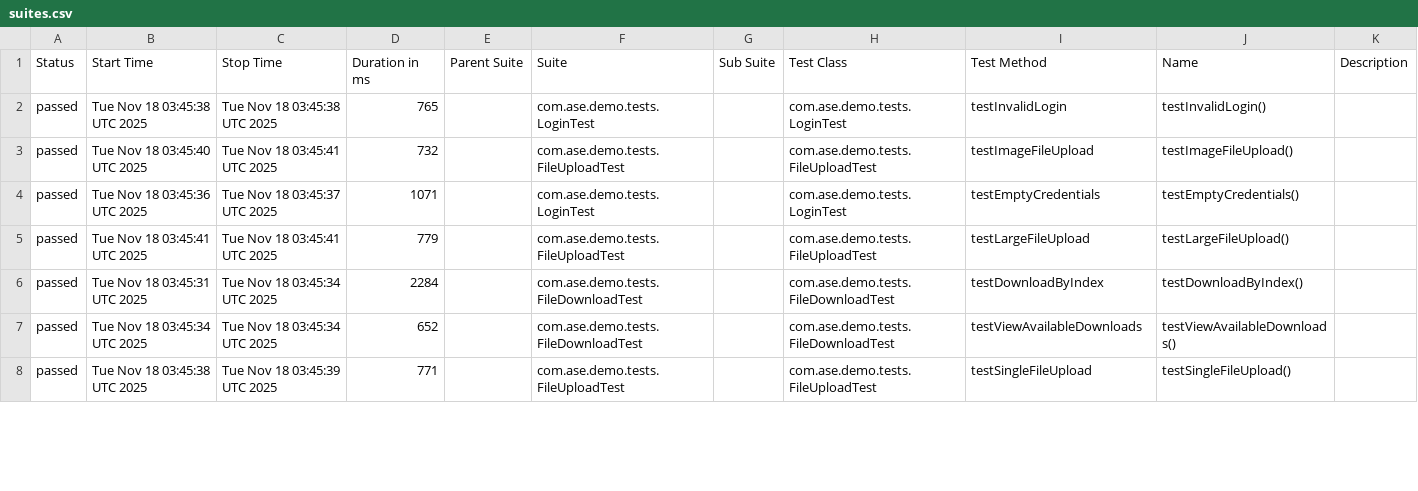
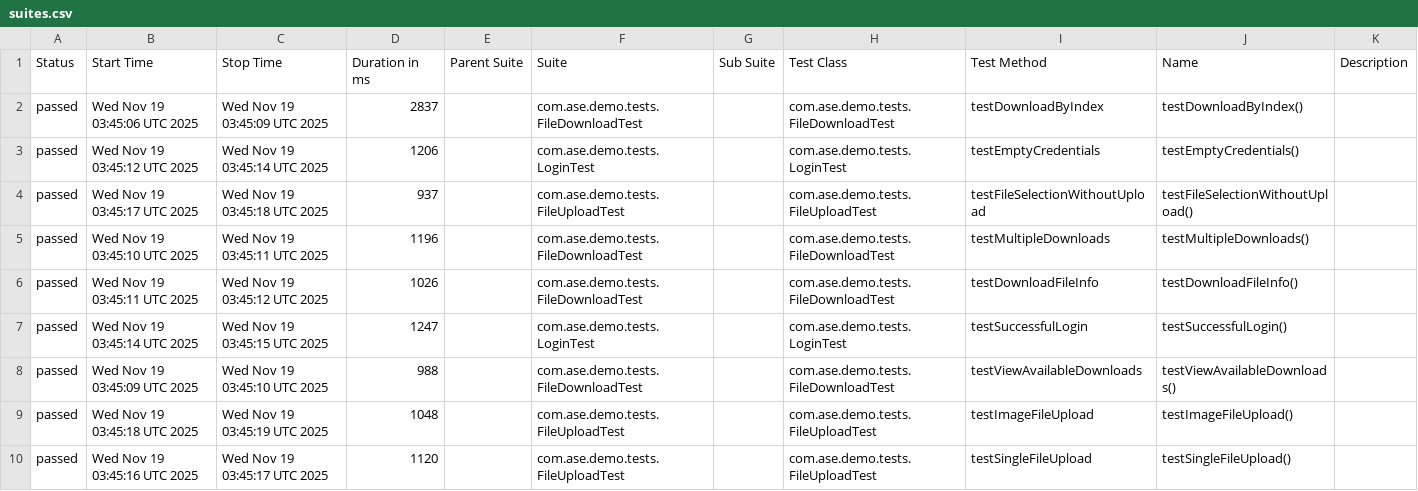
Before and after one commit to Agile-Software-Engineering-25/demo-system-test, a CSV file: full/data/suites.csv, drawn as a sheet; only a part is shown; the diff covers the shown part only.

```diff
--- a/full/data/suites.csv
+++ b/full/data/suites.csv
@@ -1,8 +1,10 @@
 "Status","Start Time","Stop Time","Duration in ms","Parent Suite","Suite","Sub Suite","Test Class","Test Method","Name","Description"
-"passed","Tue Nov 18 03:45:38 UTC 2025","Tue Nov 18 03:45:38 UTC 2025","765","","com.ase.demo.tests.LoginTest","","com.ase.demo.tests.LoginTest","testInvalidLogin","testInvalidLogin()",""
-"passed","Tue Nov 18 03:45:40 UTC 2025","Tue Nov 18 03:45:41 UTC 2025","732","","com.ase.demo.tests.FileUploadTest","","com.ase.demo.tests.FileUploadTest","testImageFileUpload","testImageFileUpload()",""
-"passed","Tue Nov 18 03:45:36 UTC 2025","Tue Nov 18 03:45:37 UTC 2025","1071","","com.ase.demo.tests.LoginTest","","com.ase.demo.tests.LoginTest","testEmptyCredentials","testEmptyCredentials()",""
-"passed","Tue Nov 18 03:45:41 UTC 2025","Tue Nov 18 03:45:41 UTC 2025","779","","com.ase.demo.tests.FileUploadTest","","com.ase.demo.tests.FileUploadTest","testLargeFileUpload","testLargeFileUpload()",""
-"passed","Tue Nov 18 03:45:31 UTC 2025","Tue Nov 18 03:45:34 UTC 2025","2284","","com.ase.demo.tests.FileDownloadTest","","com.ase.demo.tests.FileDownloadTest","testDownloadByIndex","testDownloadByIndex()",""
-"passed","Tue Nov 18 03:45:34 UTC 2025","Tue Nov 18 03:45:34 UTC 2025","652","","com.ase.demo.tests.FileDownloadTest","","com.ase.demo.tests.FileDownloadTest","testViewAvailableDownloads","testViewAvailableDownloads()",""
-"passed","Tue Nov 18 03:45:38 UTC 2025","Tue Nov 18 03:45:39 UTC 2025","771","","com.ase.demo.tests.FileUploadTest","","com.ase.demo.tests.FileUploadTest","testSingleFileUpload","testSingleFileUpload()",""
+"passed","Wed Nov 19 03:45:06 UTC 2025","Wed Nov 19 03:45:09 UTC 2025","2837","","com.ase.demo.tests.FileDownloadTest","","com.ase.demo.tests.FileDownloadTest","testDownloadByIndex","testDownloadByIndex()",""
+"passed","Wed Nov 19 03:45:12 UTC 2025","Wed Nov 19 03:45:14 UTC 2025","1206","","com.ase.demo.tests.LoginTest","","com.ase.demo.tests.LoginTest","testEmptyCredentials","testEmptyCredentials()",""
+"passed","Wed Nov 19 03:45:17 UTC 2025","Wed Nov 19 03:45:18 UTC 2025","937","","com.ase.demo.tests.FileUploadTest","","com.ase.demo.tests.FileUploadTest","testFileSelectionWithoutUpload","testFileSelectionWithoutUpload()",""
+"passed","Wed Nov 19 03:45:10 UTC 2025","Wed Nov 19 03:45:11 UTC 2025","1196","","com.ase.demo.tests.FileDownloadTest","","com.ase.demo.tests.FileDownloadTest","testMultipleDownloads","testMultipleDownloads()",""
+"passed","Wed Nov 19 03:45:11 UTC 2025","Wed Nov 19 03:45:12 UTC 2025","1026","","com.ase.demo.tests.FileDownloadTest","","com.ase.demo.tests.FileDownloadTest","testDownloadFileInfo","testDownloadFileInfo()",""
+"passed","Wed Nov 19 03:45:14 UTC 2025","Wed Nov 19 03:45:15 UTC 2025","1247","","com.ase.demo.tests.LoginTest","","com.ase.demo.tests.LoginTest","testSuccessfulLogin","testSuccessfulLogin()",""
+"passed","Wed Nov 19 03:45:09 UTC 2025","Wed Nov 19 03:45:10 UTC 2025","988","","com.ase.demo.tests.FileDownloadTest","","com.ase.demo.tests.FileDownloadTest","testViewAvailableDownloads","testViewAvailableDownloads()",""
+"passed","Wed Nov 19 03:45:18 UTC 2025","Wed Nov 19 03:45:19 UTC 2025","1048","","com.ase.demo.tests.FileUploadTest","","com.ase.demo.tests.FileUploadTest","testImageFileUpload","testImageFileUpload()",""
+"passed","Wed Nov 19 03:45:16 UTC 2025","Wed Nov 19 03:45:17 UTC 2025","1120","","com.ase.demo.tests.FileUploadTest","","com.ase.demo.tests.FileUploadTest","testSingleFileUpload","testSingleFileUpload()",""
```
Also changed, not shown: 2 removed rows and 10 edited cells elsewhere in this file, 36 other files.
